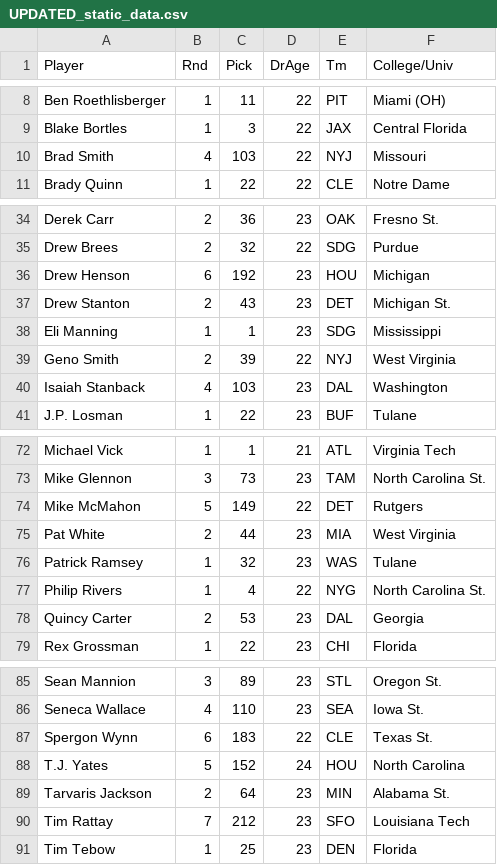
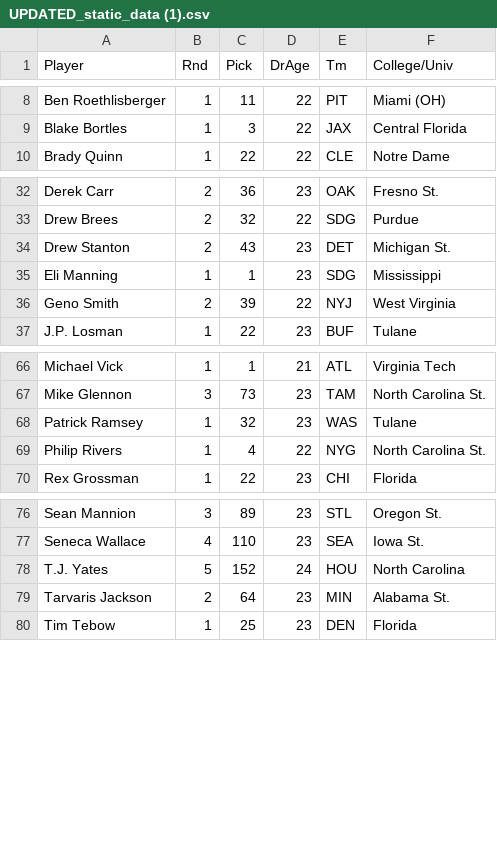
Before and after one commit to mikejackson35/mica_team, a CSV file: Resources/UPDATED_static_data (1).csv (was Resources/UPDATED_static_data.csv), drawn as a sheet; only a part is shown, gaps mark what is left out; the diff covers the shown part only; the diff names each change by its address in the sheet, - before the commit and + after, or states it on an @@ line.

Commit message:
updated raw data

```diff
--- a/Resources/UPDATED_static_data.csv
+++ b/Resources/UPDATED_static_data (1).csv
-row 10: Brad Smith | 4 | 103 | 22 | NYJ | Missouri
-row 36: Drew Henson | 6 | 192 | 23 | HOU | Michigan
-row 40: Isaiah Stanback | 4 | 103 | 23 | DAL | Washington
-row 74: Mike McMahon | 5 | 149 | 22 | DET | Rutgers
-row 75: Pat White | 2 | 44 | 23 | MIA | West Virginia
-row 78: Quincy Carter | 2 | 53 | 23 | DAL | Georgia
-row 87: Spergon Wynn | 6 | 183 | 22 | CLE | Texas St.
-row 90: Tim Rattay | 7 | 212 | 23 | SFO | Louisiana Tech
```
Also changed, not shown: 3 removed rows elsewhere in this file.
